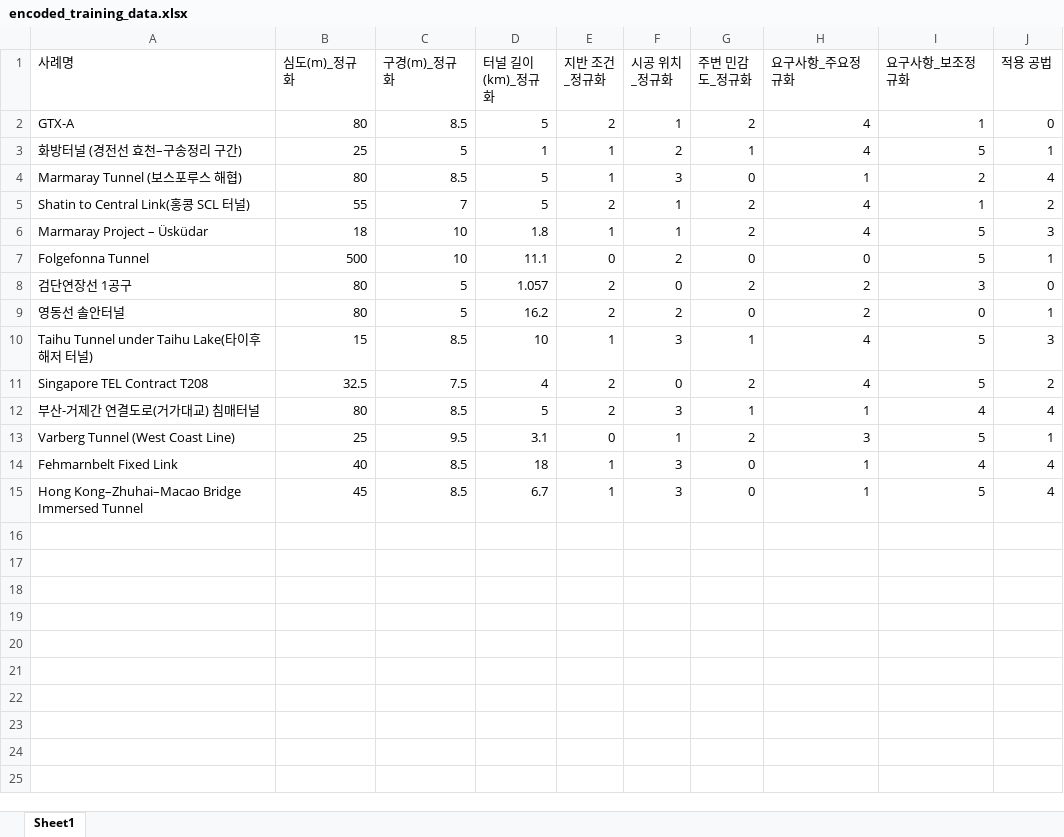
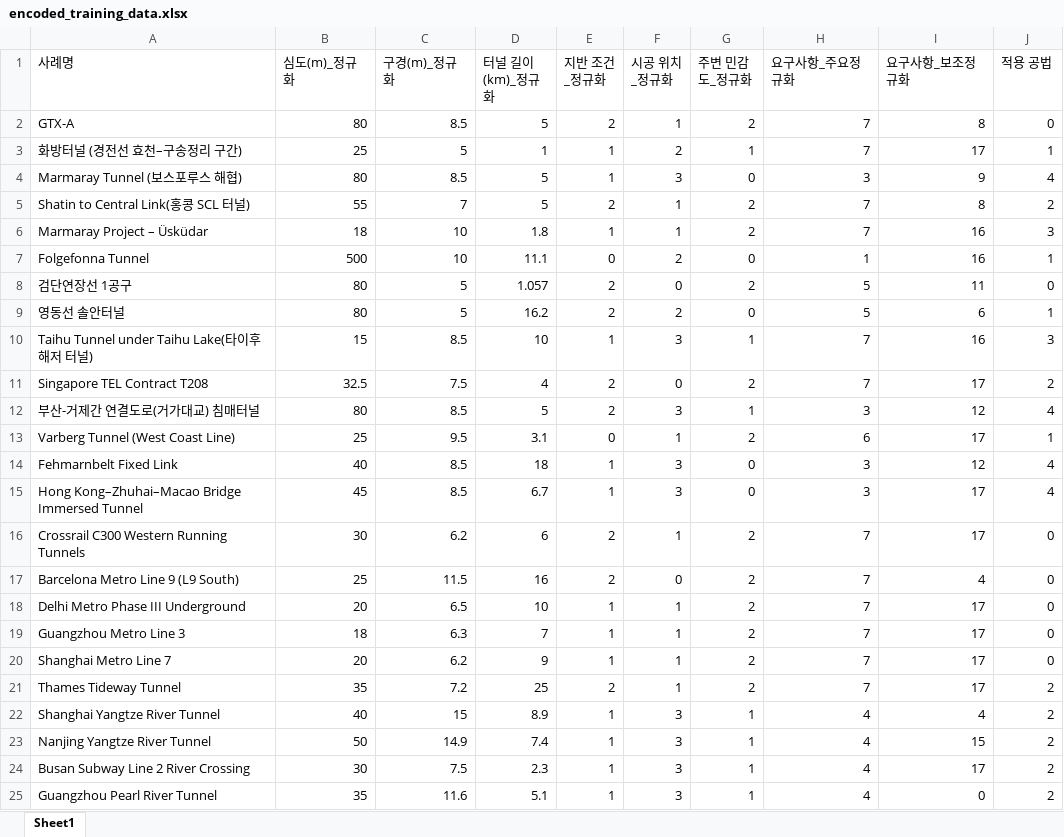
Before and after one commit to divper/tunnel-method-recommender, an Excel workbook: data/interim/encoded_training_data.xlsx, sheet Sheet1, drawn as a sheet; only a part is shown; values as stored, in another font and other column widths than the file's, no borders; the diff covers the shown part only; the diff names each change by its address in the sheet, - before the commit and + after, or states it on an @@ line.

```diff
--- a/data/interim/encoded_training_data.xlsx (sheet Sheet1)
+++ b/data/interim/encoded_training_data.xlsx (sheet Sheet1)
-H2:H3 (요구사항_주요정규화): 4
+H2:H3 (요구사항_주요정규화): 7
-I2 (요구사항_보조정규화): 1
+I2 (요구사항_보조정규화): 8
-I3 (요구사항_보조정규화): 5
+I3 (요구사항_보조정규화): 17
-H4 (요구사항_주요정규화): 1
+H4 (요구사항_주요정규화): 3
-I4 (요구사항_보조정규화): 2
+I4 (요구사항_보조정규화): 9
-H5:H6 (요구사항_주요정규화): 4
+H5:H6 (요구사항_주요정규화): 7
-I5 (요구사항_보조정규화): 1
+I5 (요구사항_보조정규화): 8
-I6:I7 (요구사항_보조정규화): 5
+I6:I7 (요구사항_보조정규화): 16
-H7 (요구사항_주요정규화): 0
+H7 (요구사항_주요정규화): 1
-H8:H9 (요구사항_주요정규화): 2
+H8:H9 (요구사항_주요정규화): 5
-I8 (요구사항_보조정규화): 3
+I8 (요구사항_보조정규화): 11
-I9 (요구사항_보조정규화): 0
+I9 (요구사항_보조정규화): 6
-H10:H11 (요구사항_주요정규화): 4
+H10:H11 (요구사항_주요정규화): 7
-I10 (요구사항_보조정규화): 5
+I10 (요구사항_보조정규화): 16
-I11 (요구사항_보조정규화): 5
+I11 (요구사항_보조정규화): 17
-H12 (요구사항_주요정규화): 1
+H12 (요구사항_주요정규화): 3
-I12 (요구사항_보조정규화): 4
+I12 (요구사항_보조정규화): 12
-H13 (요구사항_주요정규화): 3
+H13 (요구사항_주요정규화): 6
-I13 (요구사항_보조정규화): 5
+I13 (요구사항_보조정규화): 17
-H14:H15 (요구사항_주요정규화): 1
+H14:H15 (요구사항_주요정규화): 3
-I14 (요구사항_보조정규화): 4
+I14 (요구사항_보조정규화): 12
-I15 (요구사항_보조정규화): 5
+I15 (요구사항_보조정규화): 17
+row 16: Crossrail C300 Western Running Tunnels | 30 | 6.2 | 6 | 2 | 1 | 2 | 7 | 17 | 0
+row 17: Barcelona Metro Line 9 (L9 South) | 25 | 11.5 | 16 | 2 | 0 | 2 | 7 | 4 | 0
+row 18: Delhi Metro Phase III Underground | 20 | 6.5 | 10 | 1 | 1 | 2 | 7 | 17 | 0
+row 19: Guangzhou Metro Line 3 | 18 | 6.3 | 7 | 1 | 1 | 2 | 7 | 17 | 0
+row 20: Shanghai Metro Line 7 | 20 | 6.2 | 9 | 1 | 1 | 2 | 7 | 17 | 0
+row 21: Thames Tideway Tunnel | 35 | 7.2 | 25 | 2 | 1 | 2 | 7 | 17 | 2
+row 22: Shanghai Yangtze River Tunnel | 40 | 15 | 8.9 | 1 | 3 | 1 | 4 | 4 | 2
+row 23: Nanjing Yangtze River Tunnel | 50 | 14.9 | 7.4 | 1 | 3 | 1 | 4 | 15 | 2
+row 24: Busan Subway Line 2 River Crossing | 30 | 7.5 | 2.3 | 1 | 3 | 1 | 4 | 17 | 2
+row 25: Guangzhou Pearl River Tunnel | 35 | 11.6 | 5.1 | 1 | 3 | 1 | 4 | 0 | 2
```
Also changed, not shown: 15 added rows elsewhere in this sheet, data/input/input_case.xlsx, data/interim/normalized_training_data.xlsx, 6 other files.
